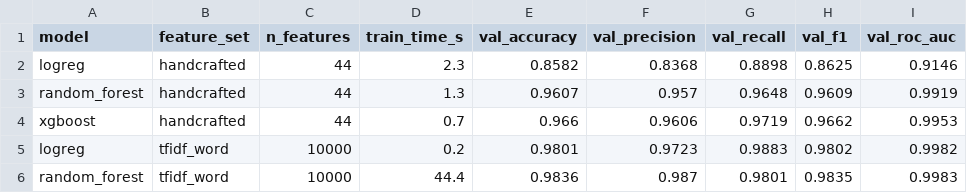
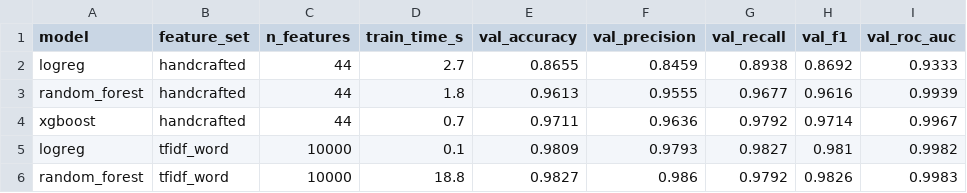
Before and after one commit to adaniarov/antifraud-deepfake-detection, a CSV file: outputs/tables/classical_results_no_ppl.csv, drawn as a sheet; only a part is shown; the diff covers the shown part only.

```diff
--- a/outputs/tables/classical_results_no_ppl.csv
+++ b/outputs/tables/classical_results_no_ppl.csv
@@ -1,6 +1,6 @@
 model,feature_set,n_features,train_time_s,val_accuracy,val_precision,val_recall,val_f1,val_roc_auc
-logreg,handcrafted,44,2.3,0.8582,0.8368,0.8898,0.8625,0.9146
-random_forest,handcrafted,44,1.3,0.9607,0.957,0.9648,0.9609,0.9919
-xgboost,handcrafted,44,0.7,0.966,0.9606,0.9719,0.9662,0.9953
-logreg,tfidf_word,10000,0.2,0.9801,0.9723,0.9883,0.9802,0.9982
-random_forest,tfidf_word,10000,44.4,0.9836,0.987,0.9801,0.9835,0.9983
+logreg,handcrafted,44,2.7,0.8655,0.8459,0.8938,0.8692,0.9333
+random_forest,handcrafted,44,1.8,0.9613,0.9555,0.9677,0.9616,0.9939
+xgboost,handcrafted,44,0.7,0.9711,0.9636,0.9792,0.9714,0.9967
+logreg,tfidf_word,10000,0.1,0.9809,0.9793,0.9827,0.981,0.9982
+random_forest,tfidf_word,10000,18.8,0.9827,0.986,0.9792,0.9826,0.9983
```
Also changed, not shown: 78 edited cells elsewhere in this file, 26 other files.
